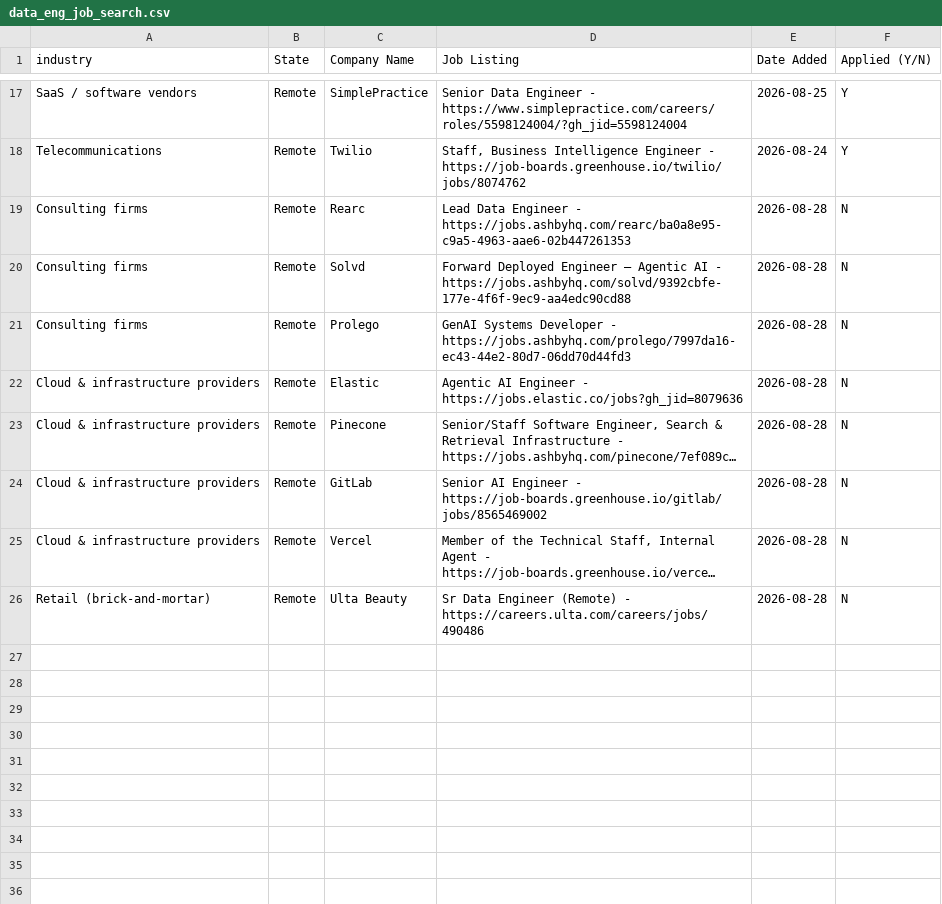
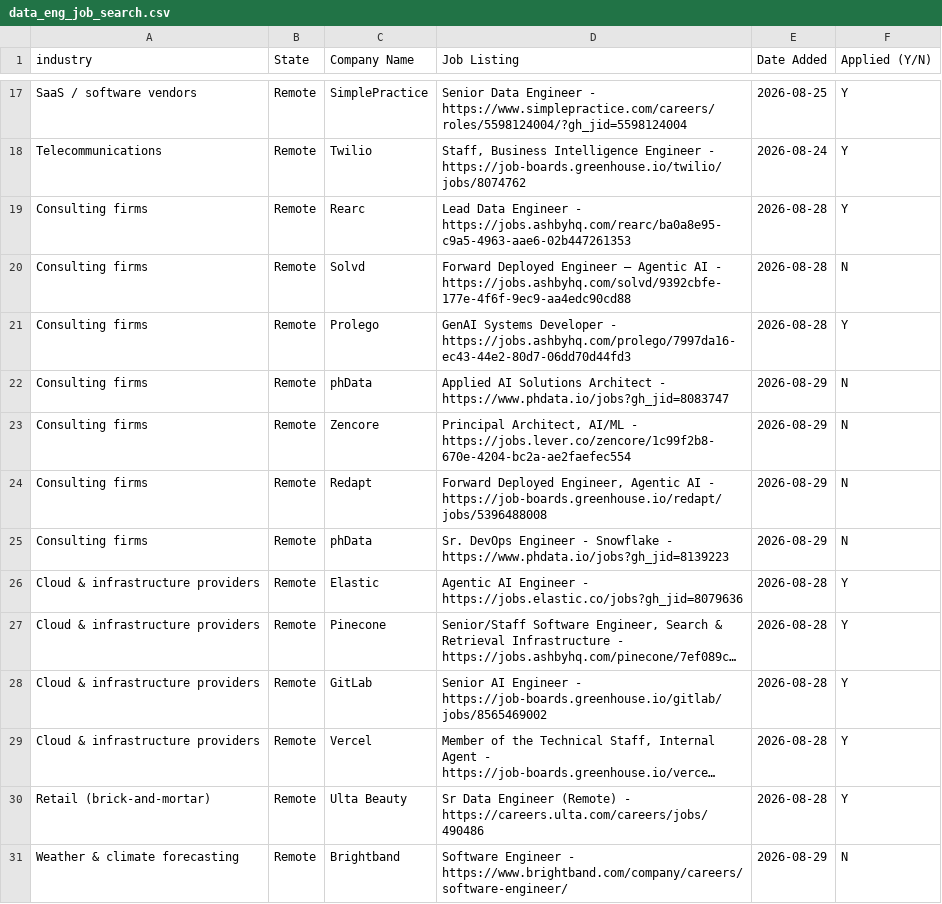
Before and after one commit to sandervw/job-search, a CSV file: data_eng_job_search.csv, drawn as a sheet; only a part is shown, gaps mark what is left out; long unchanged cells end in …; addresses are those after the commit; the diff names each change by its address in the sheet, - before the commit and + after, or states it on an @@ line.

```diff
--- a/data_eng_job_search.csv
+++ b/data_eng_job_search.csv
-F19 (Applied (Y/N)): N
+F19 (Applied (Y/N)): Y
-F21 (Applied (Y/N)): N
+F21 (Applied (Y/N)): Y
+row 22: Consulting firms | Remote | phData | Applied AI Solutions Architect - https://www.phdata.io/jobs?gh_jid=8083747 | 2026-08-29 | N
+row 23: Consulting firms | Remote | Zencore | Principal Architect, AI/ML - https://jobs.lever.co/zencore/1c99f2b8-670e-4204-bc2a-ae2faefec554 | 2026-08-29 | N
+row 24: Consulting firms | Remote | Redapt | Forward Deployed Engineer, Agentic AI - https://job-boards.greenhouse.io/redapt/jobs/5396488008 | 2026-08-29 | N
+row 25: Consulting firms | Remote | phData | Sr. DevOps Engineer - Snowflake - https://www.phdata.io/jobs?gh_jid=8139223 | 2026-08-29 | N
-F26:F30 (Applied (Y/N)): N
+F26:F30 (Applied (Y/N)): Y
+row 31: Weather & climate forecasting | Remote | Brightband | Software Engineer - https://www.brightband.com/company/careers/software-engineer/ | 2026-08-29 | N
```
